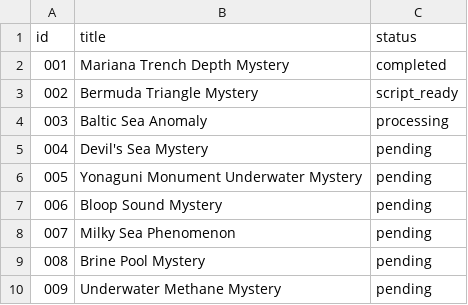
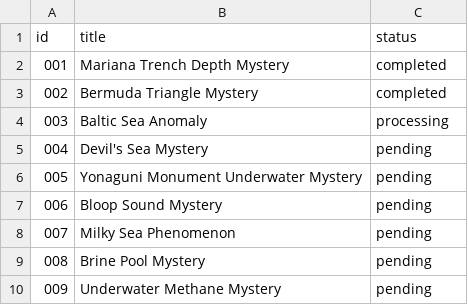
Before and after one commit to gowthammedia11/telugu-mystery-ai, a CSV file: topics/topics.csv, drawn as a sheet; only a part is shown.

```diff
--- a/topics/topics.csv
+++ b/topics/topics.csv
@@ -2,3 +2,3 @@ id,title,status
 001,Mariana Trench Depth Mystery,completed
-002,Bermuda Triangle Mystery,script_ready
+002,Bermuda Triangle Mystery,completed
 003,Baltic Sea Anomaly,processing
```
Also changed, not shown: 1 other file.
